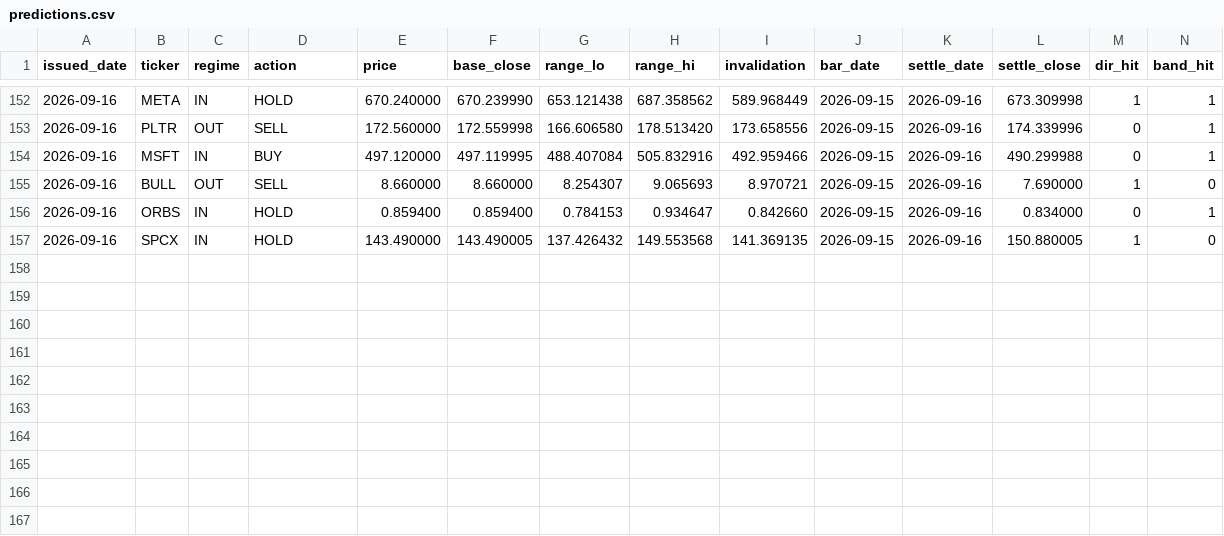
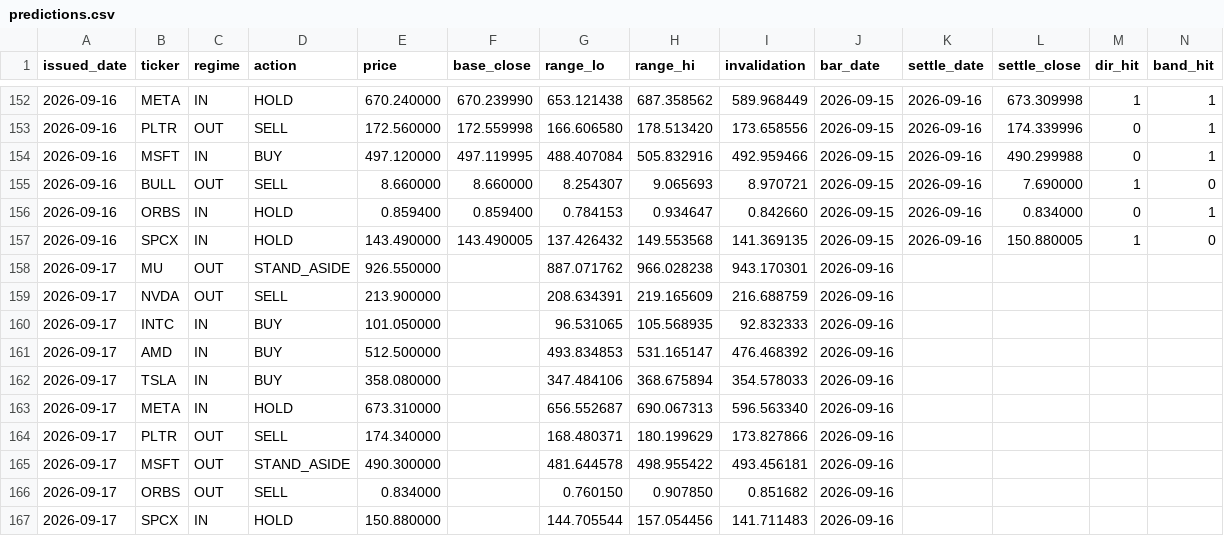
Before and after one commit to cyyaddsg-git/i004-market-bars, a CSV file: data/predictions.csv, drawn as a sheet; only a part is shown, gaps mark what is left out; the diff names each change by its address in the sheet, - before the commit and + after, or states it on an @@ line.

```diff
--- a/data/predictions.csv
+++ b/data/predictions.csv
+row 158: 2026-09-17 | MU | OUT | STAND_ASIDE | 926.550000 |  | 887.071762 | 966.028238 | 943.170301 | 2026-09-16
+row 159: 2026-09-17 | NVDA | OUT | SELL | 213.900000 |  | 208.634391 | 219.165609 | 216.688759 | 2026-09-16
+row 160: 2026-09-17 | INTC | IN | BUY | 101.050000 |  | 96.531065 | 105.568935 | 92.832333 | 2026-09-16
+row 161: 2026-09-17 | AMD | IN | BUY | 512.500000 |  | 493.834853 | 531.165147 | 476.468392 | 2026-09-16
+row 162: 2026-09-17 | TSLA | IN | BUY | 358.080000 |  | 347.484106 | 368.675894 | 354.578033 | 2026-09-16
+row 163: 2026-09-17 | META | IN | HOLD | 673.310000 |  | 656.552687 | 690.067313 | 596.563340 | 2026-09-16
+row 164: 2026-09-17 | PLTR | OUT | SELL | 174.340000 |  | 168.480371 | 180.199629 | 173.827866 | 2026-09-16
+row 165: 2026-09-17 | MSFT | OUT | STAND_ASIDE | 490.300000 |  | 481.644578 | 498.955422 | 493.456181 | 2026-09-16
+row 166: 2026-09-17 | ORBS | OUT | SELL | 0.834000 |  | 0.760150 | 0.907850 | 0.851682 | 2026-09-16
+row 167: 2026-09-17 | SPCX | IN | HOLD | 150.880000 |  | 144.705544 | 157.054456 | 141.711483 | 2026-09-16
```
Also changed, not shown: data/orders.csv, 3 other files.
